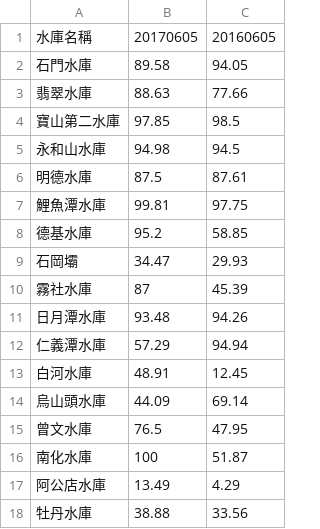
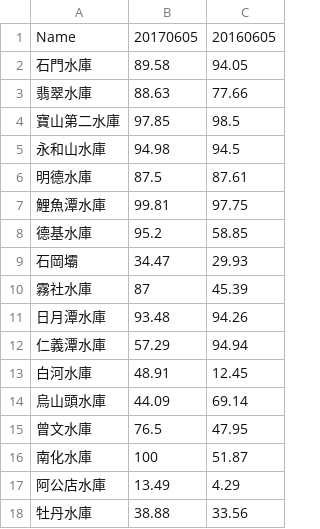
Before and after one commit to lynNight/Html_Project, a CSV file: data.csv, drawn as a sheet.

```diff
--- a/data.csv
+++ b/data.csv
@@ -1,2 +1,2 @@
-水庫名稱,20170605,20160605
+Name,20170605,20160605
 石門水庫,89.58,94.05
```
Also changed, not shown: 1 other file.
